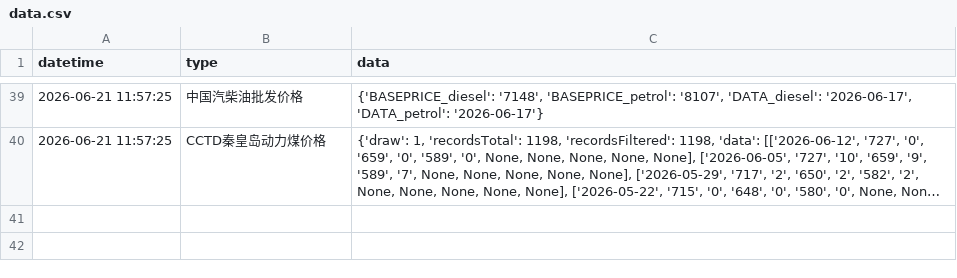
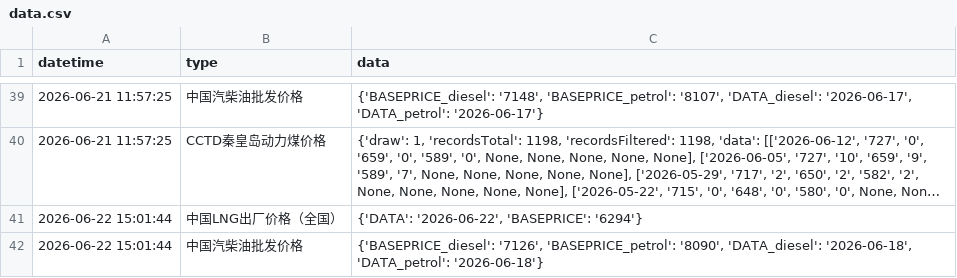
Before and after one commit to xuwq93/energyPrice-spider, a CSV file: data.csv, drawn as a sheet; only a part is shown, gaps mark what is left out; long unchanged cells end in …; the diff covers the shown part only; the diff names each change by its address in the sheet, - before the commit and + after, or states it on an @@ line.

```diff
--- a/data.csv
+++ b/data.csv
+row 41: 2026-06-22 15:01:44 | 中国LNG出厂价格（全国） | {'DATA': '2026-06-22', 'BASEPRICE': '6294'}
+row 42: 2026-06-22 15:01:44 | 中国汽柴油批发价格 | {'BASEPRICE_diesel': '7126', 'BASEPRICE_petrol': '8090', 'DATA_diesel': '2026-06-18', 'DATA_petrol': '2026-06-18'}
```
Also changed, not shown: 1 added row elsewhere in this file.
